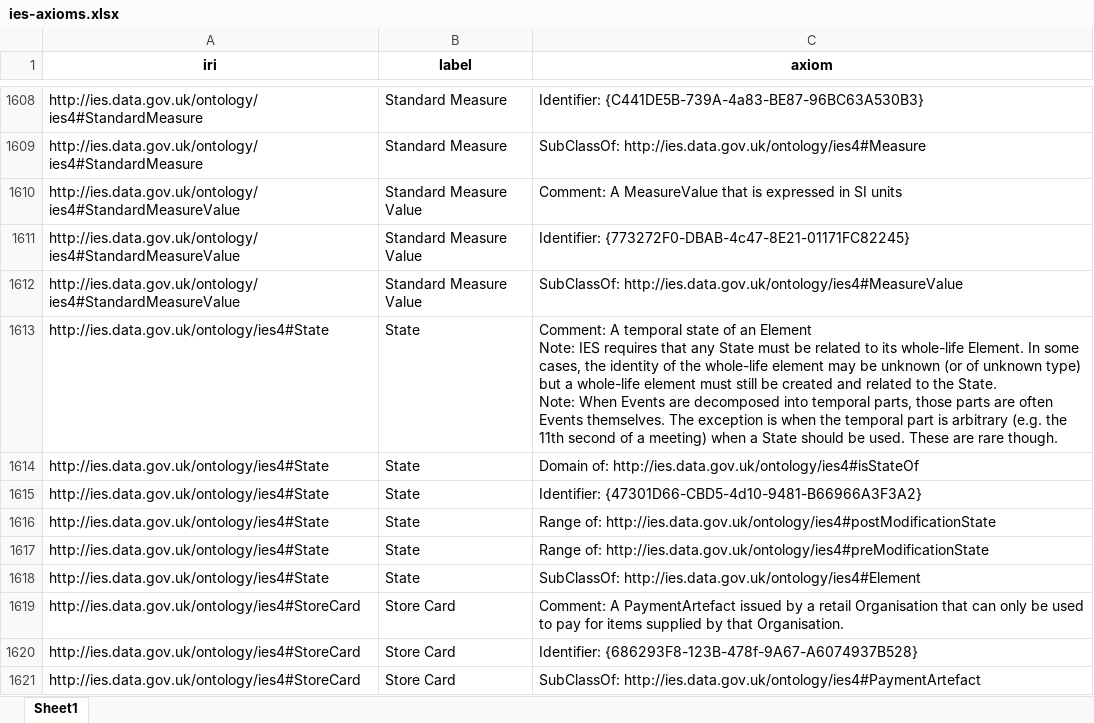
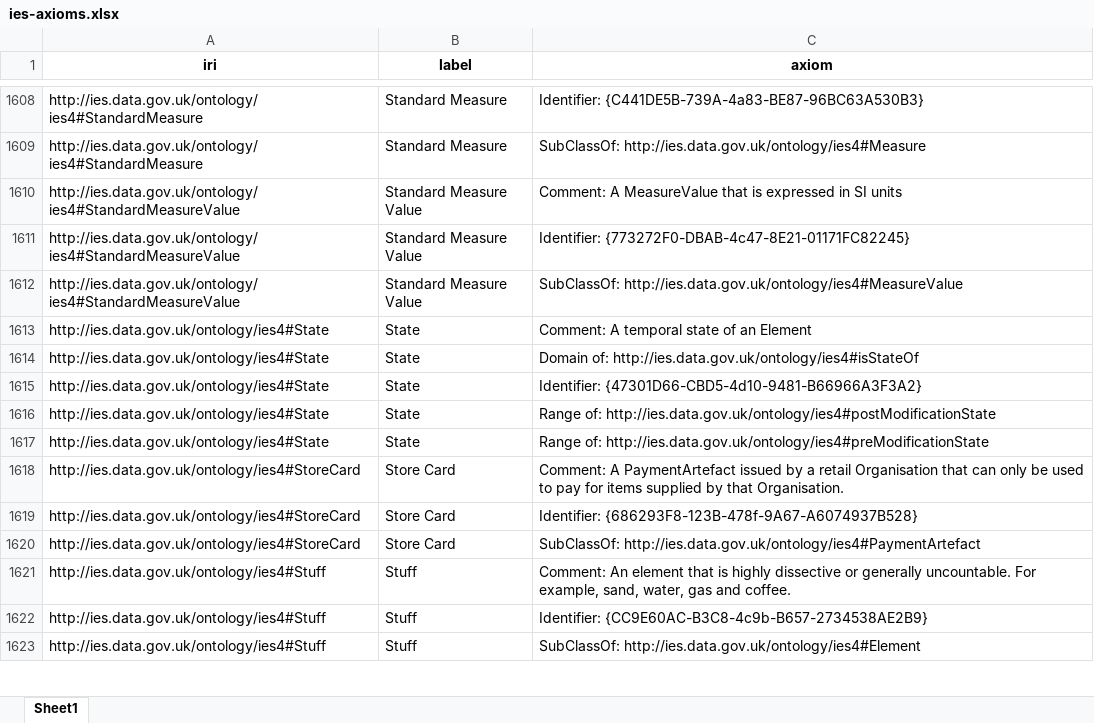
Before and after one commit to CBP1012/Ontology-Tradecraft, an Excel workbook: projects/project-3/assignment/src/data/ies-axioms.xlsx, sheet Sheet1, drawn as a sheet; only a part is shown, gaps mark what is left out; the shorter side is filled out with more unchanged rows; values as stored, in another font and other column widths than the file's, no borders; ↵ is a line break in a cell; the diff names each change by its address in the sheet, - before the commit and + after, or states it on an @@ line.

```diff
--- a/projects/project-3/assignment/src/data/ies-axioms.xlsx (sheet Sheet1)
+++ b/projects/project-3/assignment/src/data/ies-axioms.xlsx (sheet Sheet1)
-C1613 (axiom): …an Element ↵ Note: IES requires that any State must be related to its whole-life Element. In some cases, the identity of the whole-life element may be unknown (or of unknown type) but a whole-life element must still be created and related to the State. ↵ Note: When Events are decomposed into temporal parts, those parts are often Events themselves. The exception is when the temporal part is arbitrary (e.g. the 11th second of a meeting) when a State should be used. These are rare though.
+C1613 (axiom): …an Element
-row 1618: http://ies.data.gov.uk/ontology/ies4#State | State | SubClassOf: http://ies.data.gov.uk/ontology/ies4#Element
```
Also changed, not shown: projects/project-3/assignment/src/data/bfo-axioms.xlsx, projects/project-3/assignment/src/data/bfo-core-ies-structural-matches.xlsx, 16 other files.
